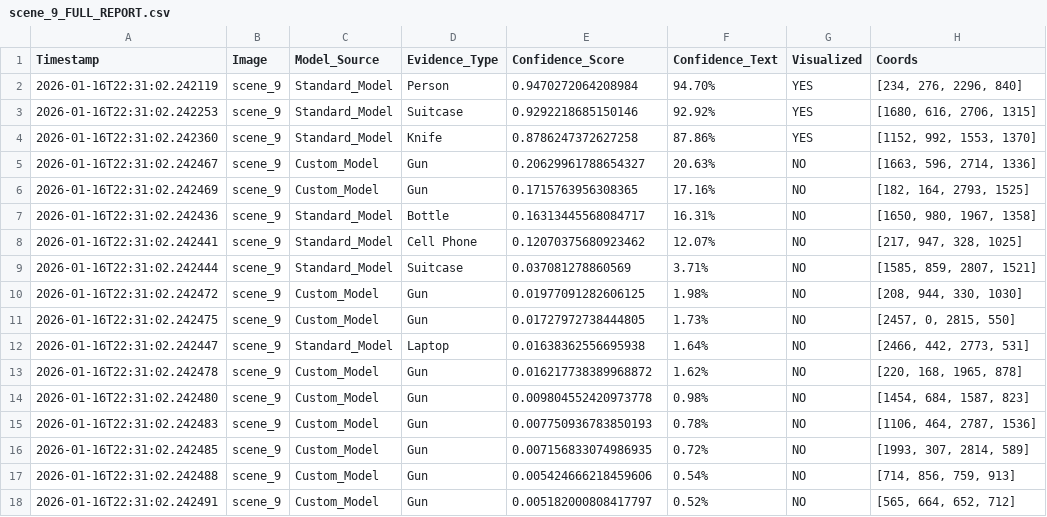
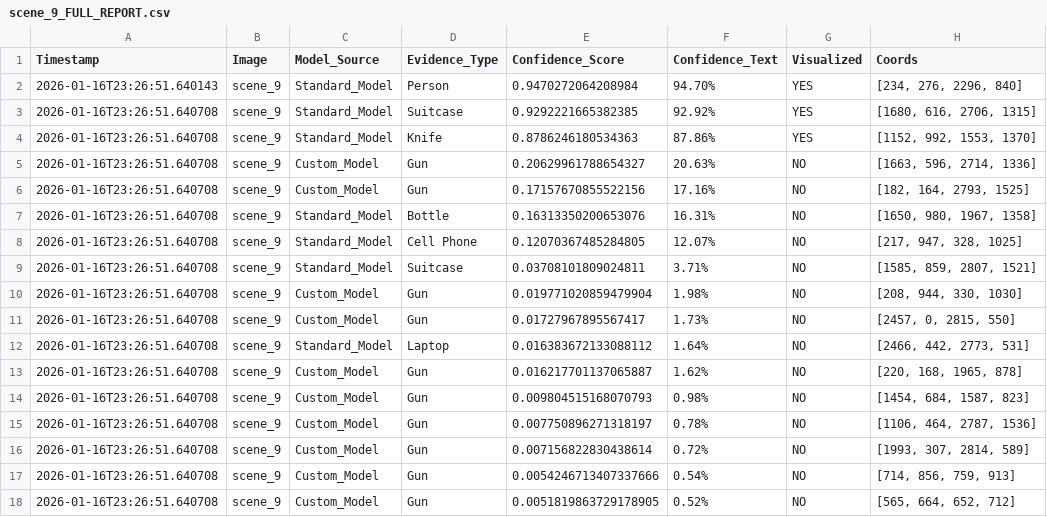
Before and after one commit to Patel-Prerak/Crime-Scene-object-Identification-and-Detection, a CSV file: ensemble_results/evidence_logs/scene_9_FULL_REPORT.csv, drawn as a sheet; only a part is shown; the diff covers the shown part only.

```diff
--- a/ensemble_results/evidence_logs/scene_9_FULL_REPORT.csv
+++ b/ensemble_results/evidence_logs/scene_9_FULL_REPORT.csv
@@ -1,18 +1,18 @@
 Timestamp,Image,Model_Source,Evidence_Type,Confidence_Score,Confidence_Text,Visualized,Coords
-2026-01-16T22:31:02.242119,scene_9,Standard_Model,Person,0.9470272064208984,94.70%,YES,"[234, 276, 2296, 840]"
-2026-01-16T22:31:02.242253,scene_9,Standard_Model,Suitcase,0.9292218685150146,92.92%,YES,"[1680, 616, 2706, 1315]"
-2026-01-16T22:31:02.242360,scene_9,Standard_Model,Knife,0.8786247372627258,87.86%,YES,"[1152, 992, 1553, 1370]"
-2026-01-16T22:31:02.242467,scene_9,Custom_Model,Gun,0.20629961788654327,20.63%,NO,"[1663, 596, 2714, 1336]"
-2026-01-16T22:31:02.242469,scene_9,Custom_Model,Gun,0.1715763956308365,17.16%,NO,"[182, 164, 2793, 1525]"
-2026-01-16T22:31:02.242436,scene_9,Standard_Model,Bottle,0.16313445568084717,16.31%,NO,"[1650, 980, 1967, 1358]"
-2026-01-16T22:31:02.242441,scene_9,Standard_Model,Cell Phone,0.12070375680923462,12.07%,NO,"[217, 947, 328, 1025]"
-2026-01-16T22:31:02.242444,scene_9,Standard_Model,Suitcase,0.037081278860569,3.71%,NO,"[1585, 859, 2807, 1521]"
-2026-01-16T22:31:02.242472,scene_9,Custom_Model,Gun,0.01977091282606125,1.98%,NO,"[208, 944, 330, 1030]"
-2026-01-16T22:31:02.242475,scene_9,Custom_Model,Gun,0.01727972738444805,1.73%,NO,"[2457, 0, 2815, 550]"
-2026-01-16T22:31:02.242447,scene_9,Standard_Model,Laptop,0.01638362556695938,1.64%,NO,"[2466, 442, 2773, 531]"
-2026-01-16T22:31:02.242478,scene_9,Custom_Model,Gun,0.016217738389968872,1.62%,NO,"[220, 168, 1965, 878]"
-2026-01-16T22:31:02.242480,scene_9,Custom_Model,Gun,0.009804552420973778,0.98%,NO,"[1454, 684, 1587, 823]"
-2026-01-16T22:31:02.242483,scene_9,Custom_Model,Gun,0.007750936783850193,0.78%,NO,"[1106, 464, 2787, 1536]"
-2026-01-16T22:31:02.242485,scene_9,Custom_Model,Gun,0.007156833074986935,0.72%,NO,"[1993, 307, 2814, 589]"
-2026-01-16T22:31:02.242488,scene_9,Custom_Model,Gun,0.005424666218459606,0.54%,NO,"[714, 856, 759, 913]"
-2026-01-16T22:31:02.242491,scene_9,Custom_Model,Gun,0.005182000808417797,0.52%,NO,"[565, 664, 652, 712]"
+2026-01-16T23:26:51.640143,scene_9,Standard_Model,Person,0.9470272064208984,94.70%,YES,"[234, 276, 2296, 840]"
+2026-01-16T23:26:51.640708,scene_9,Standard_Model,Suitcase,0.9292221665382385,92.92%,YES,"[1680, 616, 2706, 1315]"
+2026-01-16T23:26:51.640708,scene_9,Standard_Model,Knife,0.8786246180534363,87.86%,YES,"[1152, 992, 1553, 1370]"
+2026-01-16T23:26:51.640708,scene_9,Custom_Model,Gun,0.20629961788654327,20.63%,NO,"[1663, 596, 2714, 1336]"
+2026-01-16T23:26:51.640708,scene_9,Custom_Model,Gun,0.17157670855522156,17.16%,NO,"[182, 164, 2793, 1525]"
+2026-01-16T23:26:51.640708,scene_9,Standard_Model,Bottle,0.16313350200653076,16.31%,NO,"[1650, 980, 1967, 1358]"
+2026-01-16T23:26:51.640708,scene_9,Standard_Model,Cell Phone,0.12070367485284805,12.07%,NO,"[217, 947, 328, 1025]"
+2026-01-16T23:26:51.640708,scene_9,Standard_Model,Suitcase,0.03708101809024811,3.71%,NO,"[1585, 859, 2807, 1521]"
+2026-01-16T23:26:51.640708,scene_9,Custom_Model,Gun,0.019771020859479904,1.98%,NO,"[208, 944, 330, 1030]"
+2026-01-16T23:26:51.640708,scene_9,Custom_Model,Gun,0.01727967895567417,1.73%,NO,"[2457, 0, 2815, 550]"
+2026-01-16T23:26:51.640708,scene_9,Standard_Model,Laptop,0.016383672133088112,1.64%,NO,"[2466, 442, 2773, 531]"
+2026-01-16T23:26:51.640708,scene_9,Custom_Model,Gun,0.016217701137065887,1.62%,NO,"[220, 168, 1965, 878]"
+2026-01-16T23:26:51.640708,scene_9,Custom_Model,Gun,0.009804515168070793,0.98%,NO,"[1454, 684, 1587, 823]"
+2026-01-16T23:26:51.640708,scene_9,Custom_Model,Gun,0.007750896271318197,0.78%,NO,"[1106, 464, 2787, 1536]"
+2026-01-16T23:26:51.640708,scene_9,Custom_Model,Gun,0.007156822830438614,0.72%,NO,"[1993, 307, 2814, 589]"
+2026-01-16T23:26:51.640708,scene_9,Custom_Model,Gun,0.0054246713407337666,0.54%,NO,"[714, 856, 759, 913]"
+2026-01-16T23:26:51.640708,scene_9,Custom_Model,Gun,0.0051819863729178905,0.52%,NO,"[565, 664, 652, 712]"
```
Also changed, not shown: 130 edited cells elsewhere in this file, ensemble_results/evidence_logs/scene_11_FULL_REPORT.csv, ensemble_results/evidence_logs/scene_13_FULL_REPORT.csv, 10 other files.
